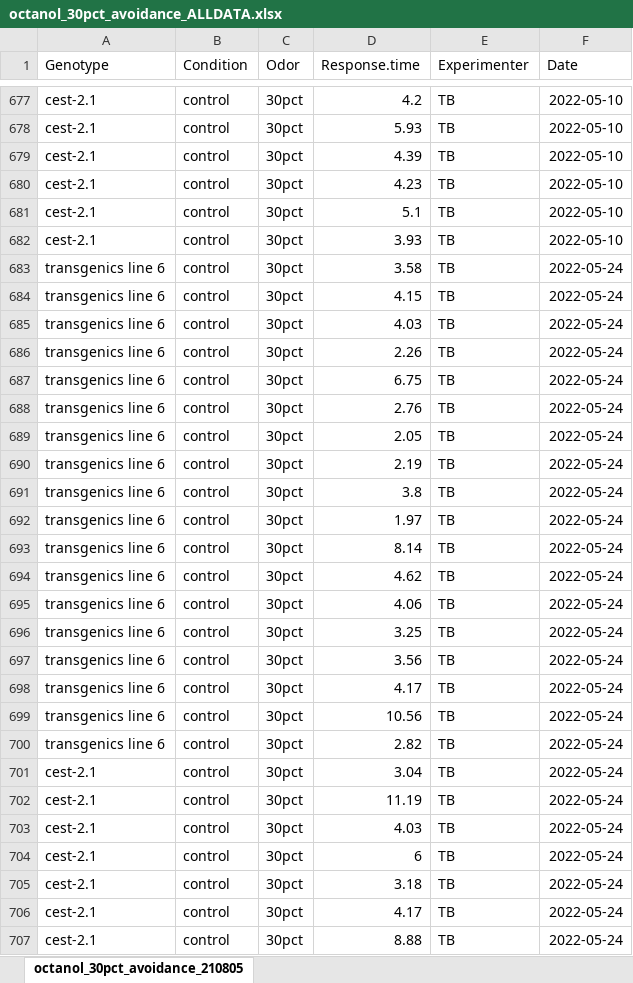
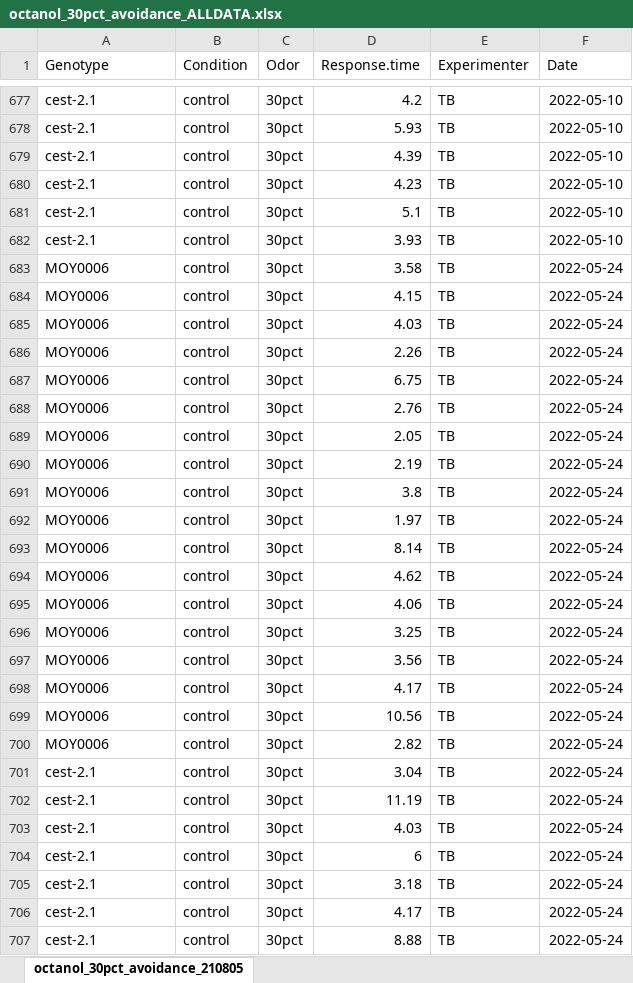
Before and after one commit to tibr36/cest-2.1-Project, an Excel workbook: data/octanol_30pct_avoidance_ALLDATA.xlsx, sheet octanol_30pct_avoidance_210805, drawn as a sheet; only a part is shown, gaps mark what is left out; values as stored, in another font and other column widths than the file's, no borders; the diff covers the shown part only; the diff names each change by its address in the sheet, - before the commit and + after, or states it on an @@ line.

```diff
--- a/data/octanol_30pct_avoidance_ALLDATA.xlsx (sheet octanol_30pct_avoidance_210805)
+++ b/data/octanol_30pct_avoidance_ALLDATA.xlsx (sheet octanol_30pct_avoidance_210805)
-A683:A700 (Genotype): transgenics line 6
+A683:A700 (Genotype): MOY0006
```
Also changed, not shown: other rows of this sheet, OA_incubation_annotated.xlsx, data/oaincubationsos.xlsx, 6 other files.
